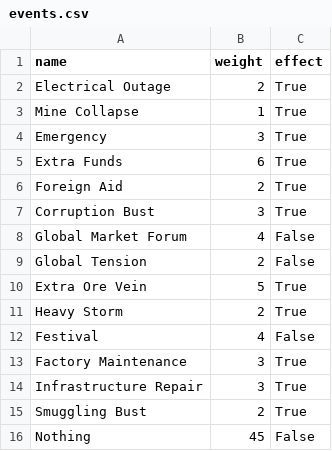
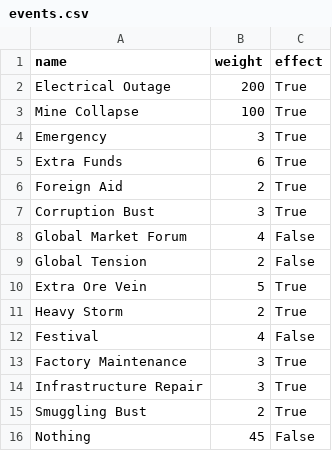
Before and after one commit to TheRealEmojiNinja/Economy-Game, a CSV file: Economy Game/Data/events.csv, drawn as a sheet.

Commit message:
Created the information tab and event popups; more tweaking still needing

```diff
--- a/Economy Game/Data/events.csv
+++ b/Economy Game/Data/events.csv
@@ -1,4 +1,4 @@
 name,weight,effect
-Electrical Outage,2,True
-Mine Collapse,1,True
+Electrical Outage,200,True
+Mine Collapse,100,True
 Emergency,3,True
```
Also changed, not shown: 9 other files.
